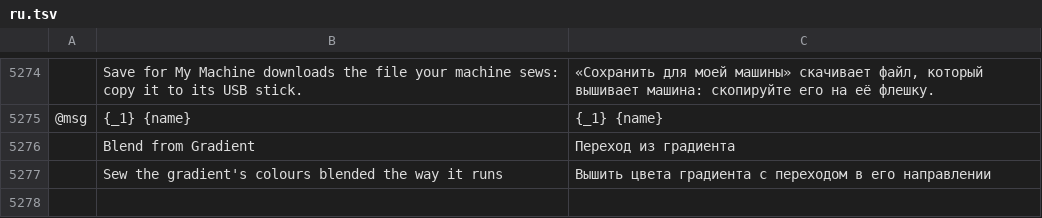
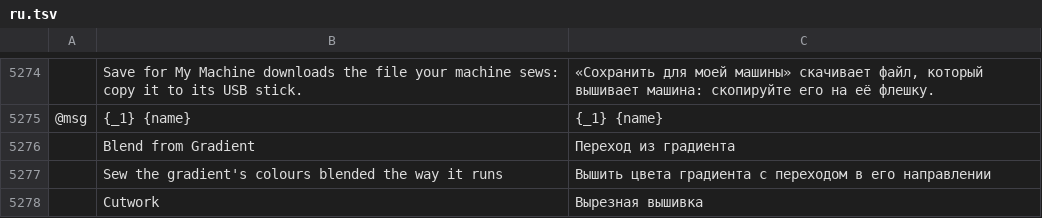
Before and after one commit to SiteSentrix/StitchFoundry, a TSV file: crates/ui-egui/src/i18n/ru.tsv, drawn as a sheet; only a part is shown, gaps mark what is left out; the diff names each change by its address in the sheet, - before the commit and + after, or states it on an @@ line.

```diff
--- a/crates/ui-egui/src/i18n/ru.tsv
+++ b/crates/ui-egui/src/i18n/ru.tsv
+row 5278:  | Cutwork | Вырезная вышивка
```
Also changed, not shown: crates/ui-egui/src/i18n/cs.tsv, crates/ui-egui/src/i18n/fr.tsv, 13 other files.
